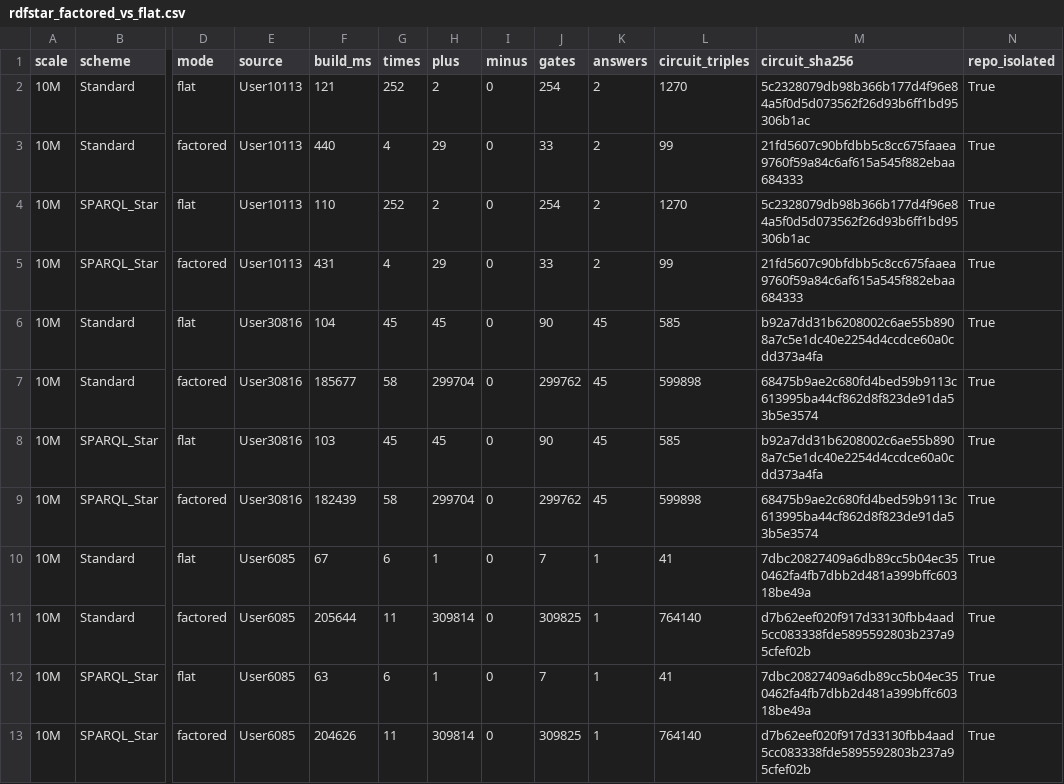
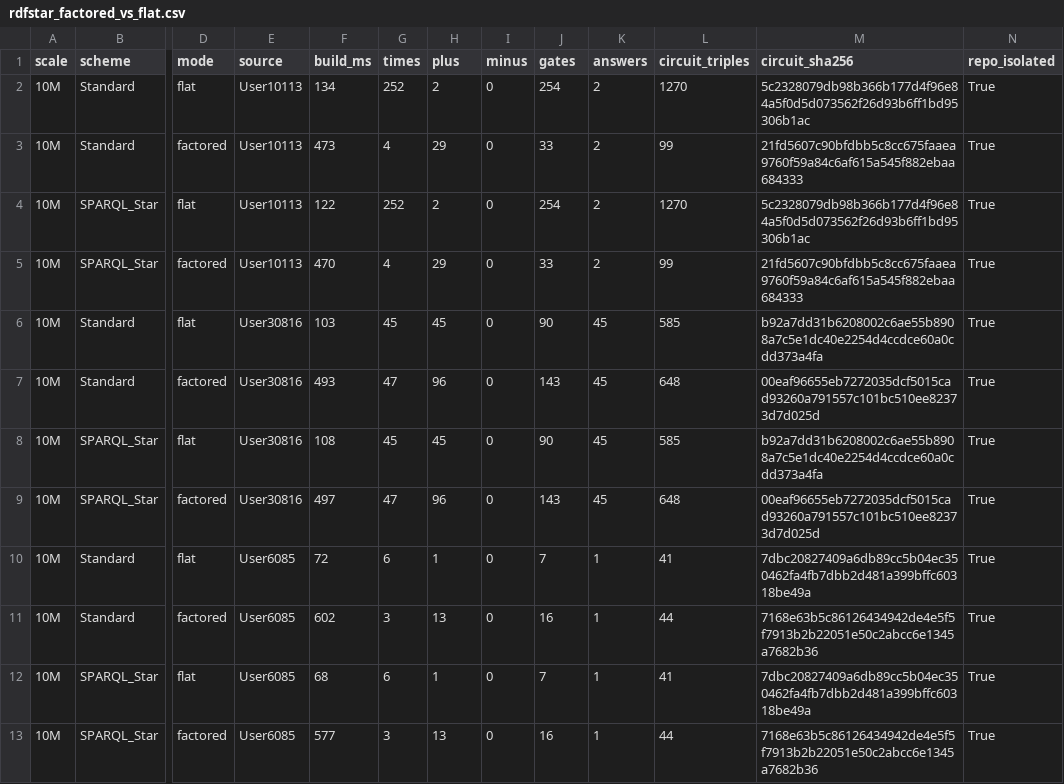
Before and after one commit to 0sidewalkenforcer0/SPARQLcirc, a CSV file: reference/watdiv/rdfstar_factored_vs_flat.csv, drawn as a sheet; only a part is shown, gaps mark what is left out; the diff covers the shown part only; the diff names each change by its address in the sheet, - before the commit and + after, or states it on an @@ line.

Commit message:
feat(factored): source-restriction pushdown for selective BGPs
Factored variable-elimination materialised every base relation in full and only the pattern carrying the
bound constant was restricted -- so an interior chain edge built its ENTIRE unrestricted relation and
factored blew up on bound queries (L-path 10M: 299 762 gates / 186 s, touching 299 647 base tokens for 45
answers; 100M chains were too-large). This contradicted the whole point of factored on conjunctive queries.

Fix in FactoredBgpRewriter: when the BGP carries a constant subject/object (SELECTIVE), each base CONSTRUCT
is now semi-joined to the rest of the BGP -- reify the other patterns as context so only rows in a full
match materialise. Same "restrict the base to the source's reach" idea as the property-path route. Unbound
BGPs (no constant) keep plain base scans, so factored's design regime is untouched.

Result: bound L-path 10M 299 762 -> 143 gates / 513 ms (49 base tokens == flat); 100M chains now complete
(L-path 249, F-snow 35, vs flat 158/26 -- a tie); S-star still wins 9.5x (874->92); MINUS unchanged.
Correctness verified: WMC parity flat==factored (max 6e-17), verify_all / verify_nonmono / verify_g7 /
verify_differential (incl ground-constant, disconnected, self-join, project-away) all OK; unbound gate counts
byte-identical before/after. Refreshed rdfstar_factored_vs_flat.csv + wikidata_factored_vs_flat.csv (factored
now completes, ties flat) and FACTORED_REGIMES.md / RDFSTAR_RESULTS.md / WIKIDATA_REIF_EQUIV.md.

```diff
--- a/reference/watdiv/rdfstar_factored_vs_flat.csv
+++ b/reference/watdiv/rdfstar_factored_vs_flat.csv
-F2 (build_ms): 121
+F2 (build_ms): 134
-F3 (build_ms): 440
+F3 (build_ms): 473
-F4 (build_ms): 110
+F4 (build_ms): 122
-F5 (build_ms): 431
+F5 (build_ms): 470
-F6 (build_ms): 104
+F6 (build_ms): 103
-F7 (build_ms): 185677
+F7 (build_ms): 493
-G7 (times): 58
+G7 (times): 47
-H7 (plus): 299704
+H7 (plus): 96
-J7 (gates): 299762
+J7 (gates): 143
-L7 (circuit_triples): 599898
+L7 (circuit_triples): 648
-M7 (circuit_sha256): 68475b9ae2c680fd4bed59b9113c613995ba44cf862d8f823de91da53b5e3574
+M7 (circuit_sha256): 00eaf96655eb7272035dcf5015cad93260a791557c101bc510ee82373d7d025d
-F8 (build_ms): 103
+F8 (build_ms): 108
-F9 (build_ms): 182439
+F9 (build_ms): 497
-G9 (times): 58
+G9 (times): 47
-H9 (plus): 299704
+H9 (plus): 96
-J9 (gates): 299762
+J9 (gates): 143
-L9 (circuit_triples): 599898
+L9 (circuit_triples): 648
-M9 (circuit_sha256): 68475b9ae2c680fd4bed59b9113c613995ba44cf862d8f823de91da53b5e3574
+M9 (circuit_sha256): 00eaf96655eb7272035dcf5015cad93260a791557c101bc510ee82373d7d025d
-F10 (build_ms): 67
+F10 (build_ms): 72
-F11 (build_ms): 205644
+F11 (build_ms): 602
-G11 (times): 11
+G11 (times): 3
-H11 (plus): 309814
+H11 (plus): 13
-J11 (gates): 309825
+J11 (gates): 16
-L11 (circuit_triples): 764140
+L11 (circuit_triples): 44
-M11 (circuit_sha256): d7b62eef020f917d33130fbb4aad5cc083338fde5895592803b237a95cfef02b
+M11 (circuit_sha256): 7168e63b5c86126434942de4e5f5f7913b2b22051e50c2abcc6e1345a7682b36
-F12 (build_ms): 63
+F12 (build_ms): 68
-F13 (build_ms): 204626
+F13 (build_ms): 577
-G13 (times): 11
+G13 (times): 3
-H13 (plus): 309814
+H13 (plus): 13
-J13 (gates): 309825
+J13 (gates): 16
-L13 (circuit_triples): 764140
+L13 (circuit_triples): 44
-M13 (circuit_sha256): d7b62eef020f917d33130fbb4aad5cc083338fde5895592803b237a95cfef02b
+M13 (circuit_sha256): 7168e63b5c86126434942de4e5f5f7913b2b22051e50c2abcc6e1345a7682b36
```
Also changed, not shown: 48 edited cells elsewhere in this file, reference/watdiv/unbound_factored_vs_flat.csv, reference/wikidata/wikidata_factored_vs_flat.csv, 4 other files.
